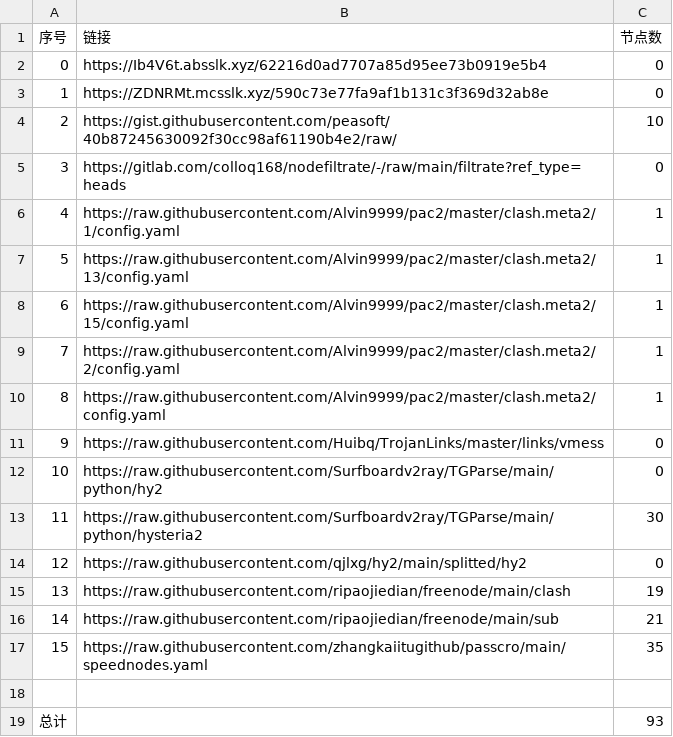
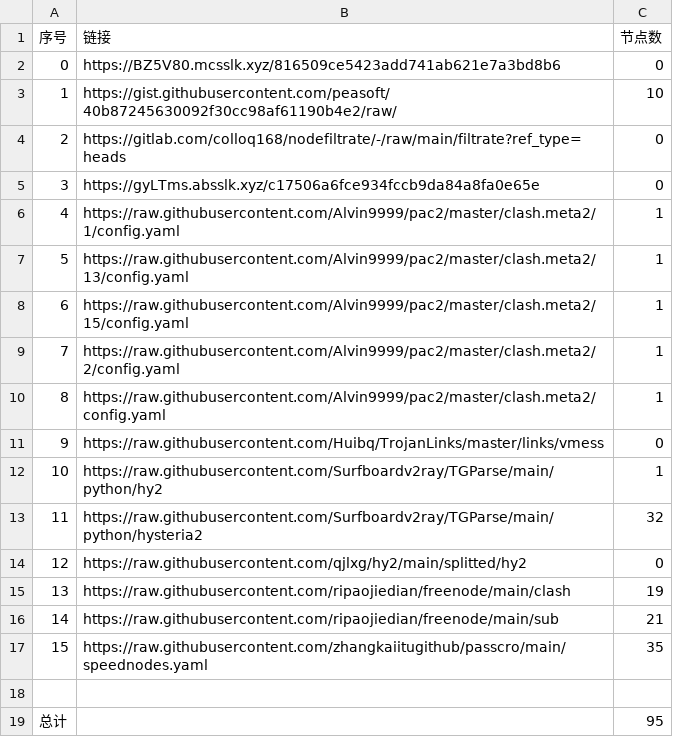
Before and after one commit to suanxidanian/NoMoreWalls, a CSV file: list_result.csv, drawn as a sheet.

```diff
--- a/list_result.csv
+++ b/list_result.csv
@@ -1,6 +1,6 @@
 序号,链接,节点数
-0,https://Ib4V6t.absslk.xyz/62216d0ad7707a85d95ee73b0919e5b4,0
-1,https://ZDNRMt.mcsslk.xyz/590c73e77fa9af1b131c3f369d32ab8e,0
-2,https://gist.githubusercontent.com/peasoft/40b87245630092f30cc98af61190b4e2/raw/,10
-3,https://gitlab.com/colloq168/nodefiltrate/-/raw/main/filtrate?ref_type=heads,0
+0,https://BZ5V80.mcsslk.xyz/816509ce5423add741ab621e7a3bd8b6,0
+1,https://gist.githubusercontent.com/peasoft/40b87245630092f30cc98af61190b4e2/raw/,10
+2,https://gitlab.com/colloq168/nodefiltrate/-/raw/main/filtrate?ref_type=heads,0
+3,https://gyLTms.absslk.xyz/c17506a6fce934fccb9da84a8fa0e65e,0
 4,https://raw.githubusercontent.com/Alvin9999/pac2/master/clash.meta2/1/config.yaml,1
@@ -11,4 +11,4 @@
 9,https://raw.githubusercontent.com/Huibq/TrojanLinks/master/links/vmess,0
-10,https://raw.githubusercontent.com/Surfboardv2ray/TGParse/main/python/hy2,0
-11,https://raw.githubusercontent.com/Surfboardv2ray/TGParse/main/python/hysteria2,30
+10,https://raw.githubusercontent.com/Surfboardv2ray/TGParse/main/python/hy2,1
+11,https://raw.githubusercontent.com/Surfboardv2ray/TGParse/main/python/hysteria2,32
 12,https://raw.githubusercontent.com/qjlxg/hy2/main/splitted/hy2,0
@@ -18,2 +18,2 @@
 
-总计,,93
+总计,,95
```
Also changed, not shown: 7 other files.
